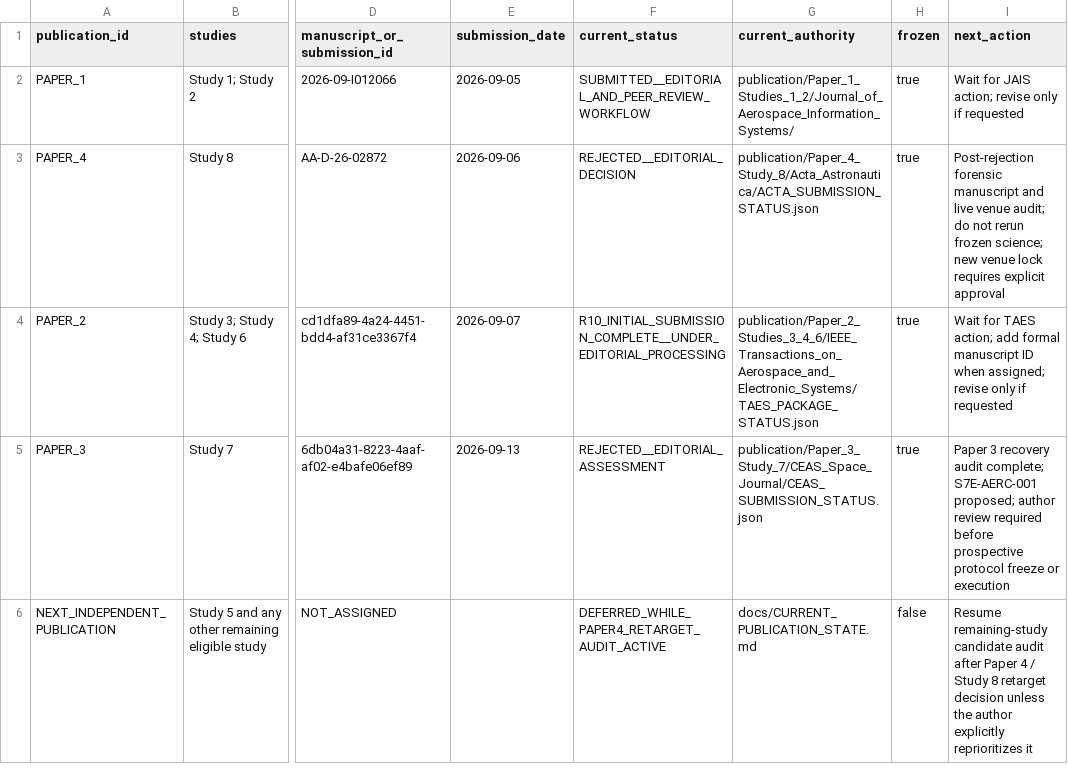
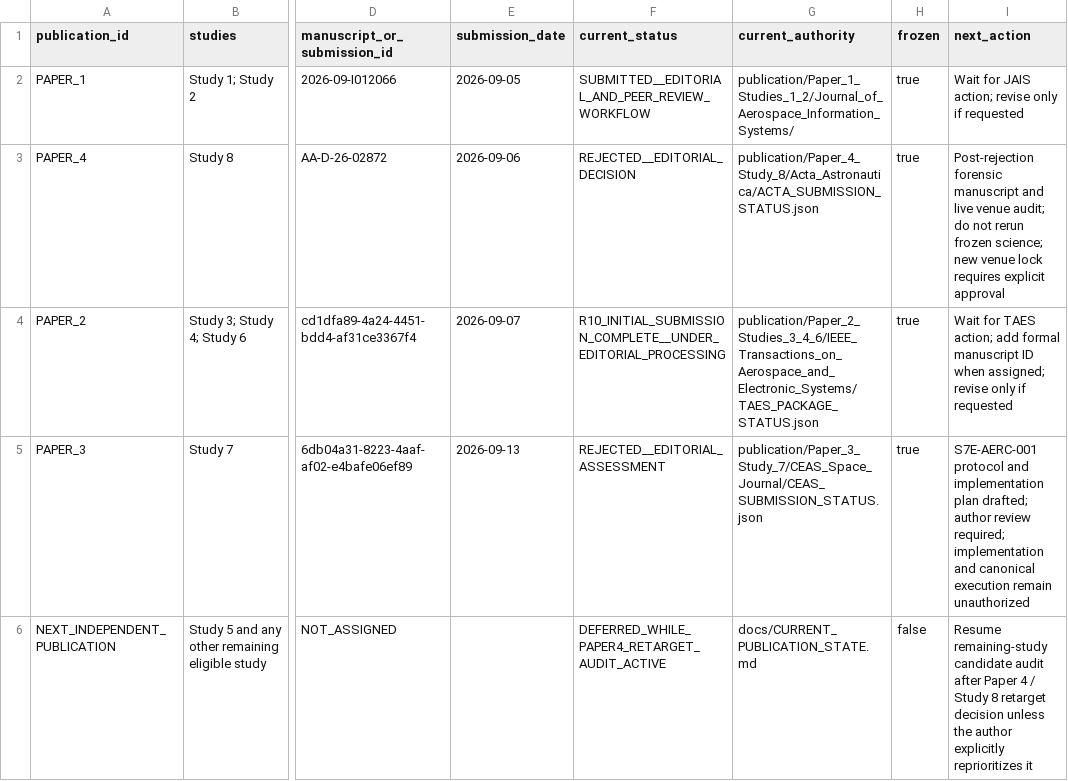
Before and after one commit to Zartharas/mission-aware-satellite-cyber-recovery, a CSV file: tracker/PUBLICATION_STATE.csv, drawn as a sheet; only a part is shown, gaps mark what is left out; the diff names each change by its address in the sheet, - before the commit and + after, or states it on an @@ line.

Commit message:
Update Paper 3 next action after protocol drafting

```diff
--- a/tracker/PUBLICATION_STATE.csv
+++ b/tracker/PUBLICATION_STATE.csv
-I5 (next_action): Paper 3 recovery audit complete; S7E-AERC-001 proposed; author review required before prospective protocol freeze or execution
+I5 (next_action): S7E-AERC-001 protocol and implementation plan drafted; author review required; implementation and canonical execution remain unauthorized
```
